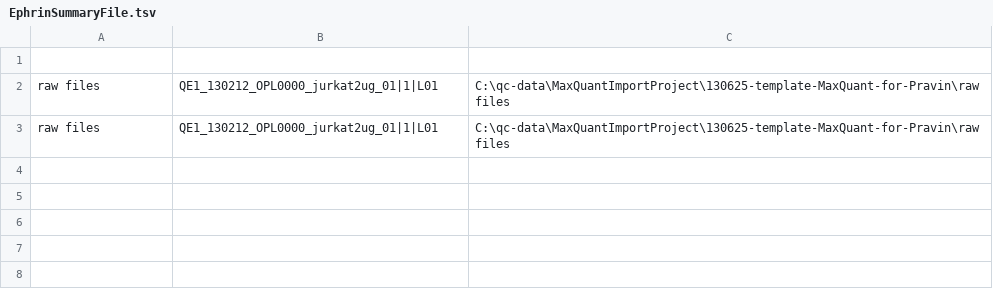
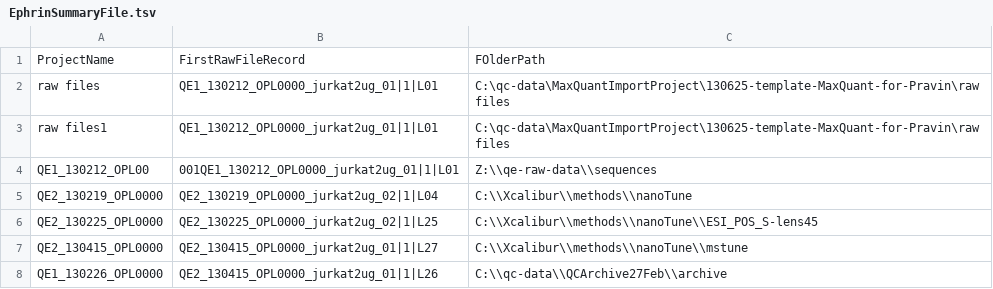
Before and after one commit to CTMM-TraIT/Ephrin, a TSV file: EphrinSummaryFile.tsv, drawn as a sheet.

```diff
--- a/EphrinSummaryFile.tsv
+++ b/EphrinSummaryFile.tsv
@@ -1,3 +1,8 @@
-
+ProjectName	FirstRawFileRecord	FOlderPath
 raw files	QE1_130212_OPL0000_jurkat2ug_01|1|L01	C:\qc-data\MaxQuantImportProject\130625-template-MaxQuant-for-Pravin\raw files
-raw files	QE1_130212_OPL0000_jurkat2ug_01|1|L01	C:\qc-data\MaxQuantImportProject\130625-template-MaxQuant-for-Pravin\raw files
+raw files1	QE1_130212_OPL0000_jurkat2ug_01|1|L01	C:\qc-data\MaxQuantImportProject\130625-template-MaxQuant-for-Pravin\raw files
+QE1_130212_OPL00	001QE1_130212_OPL0000_jurkat2ug_01|1|L01	Z:\\qe-raw-data\\sequences
+QE2_130219_OPL0000	QE2_130219_OPL0000_jurkat2ug_02|1|L04	C:\\Xcalibur\\methods\\nanoTune
+QE2_130225_OPL0000	QE2_130225_OPL0000_jurkat2ug_02|1|L25	C:\\Xcalibur\\methods\\nanoTune\\ESI_POS_S-lens45
+QE2_130415_OPL0000	QE2_130415_OPL0000_jurkat2ug_01|1|L27	C:\\Xcalibur\\methods\\nanoTune\\mstune
+QE1_130226_OPL0000	QE2_130415_OPL0000_jurkat2ug_01|1|L26	C:\\qc-data\\QCArchive27Feb\\archive
```
Also changed, not shown: 4 other files.
